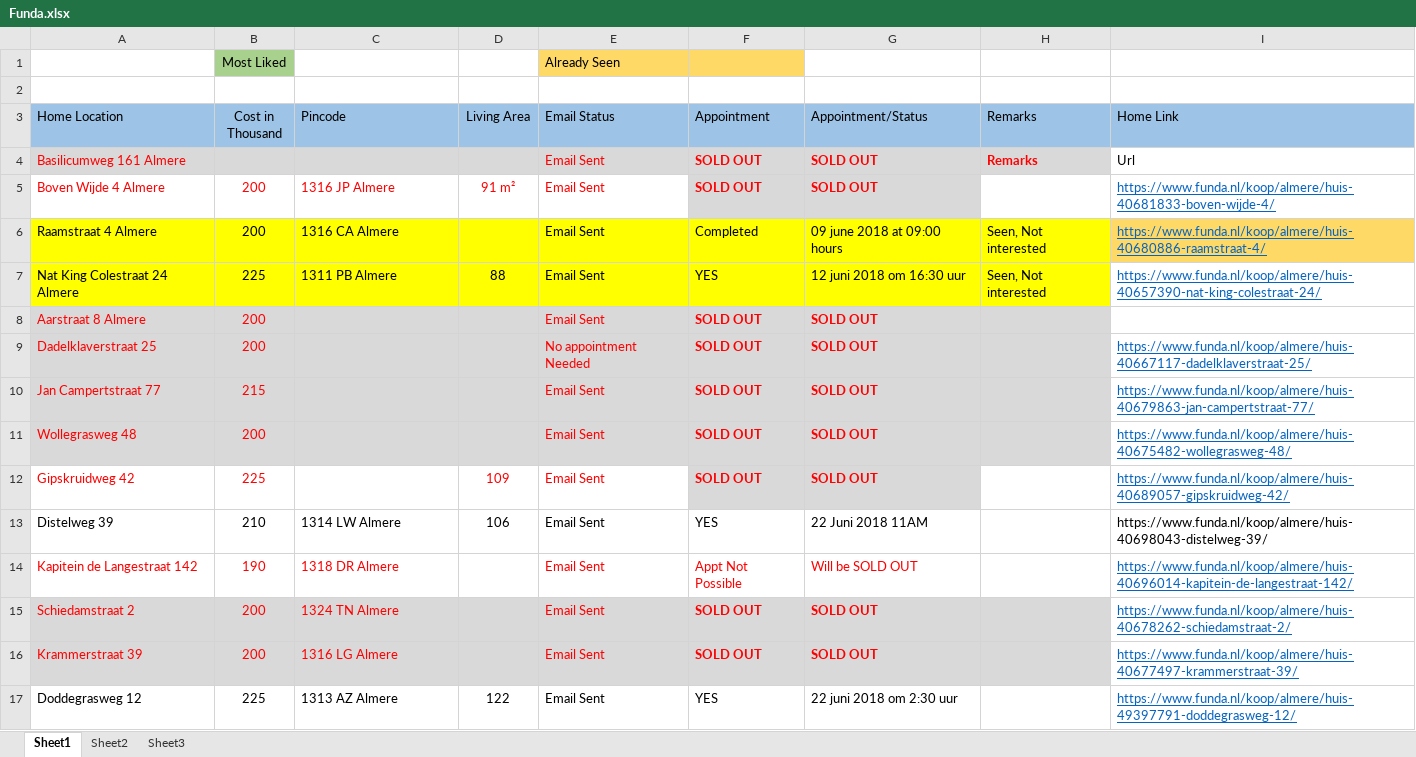
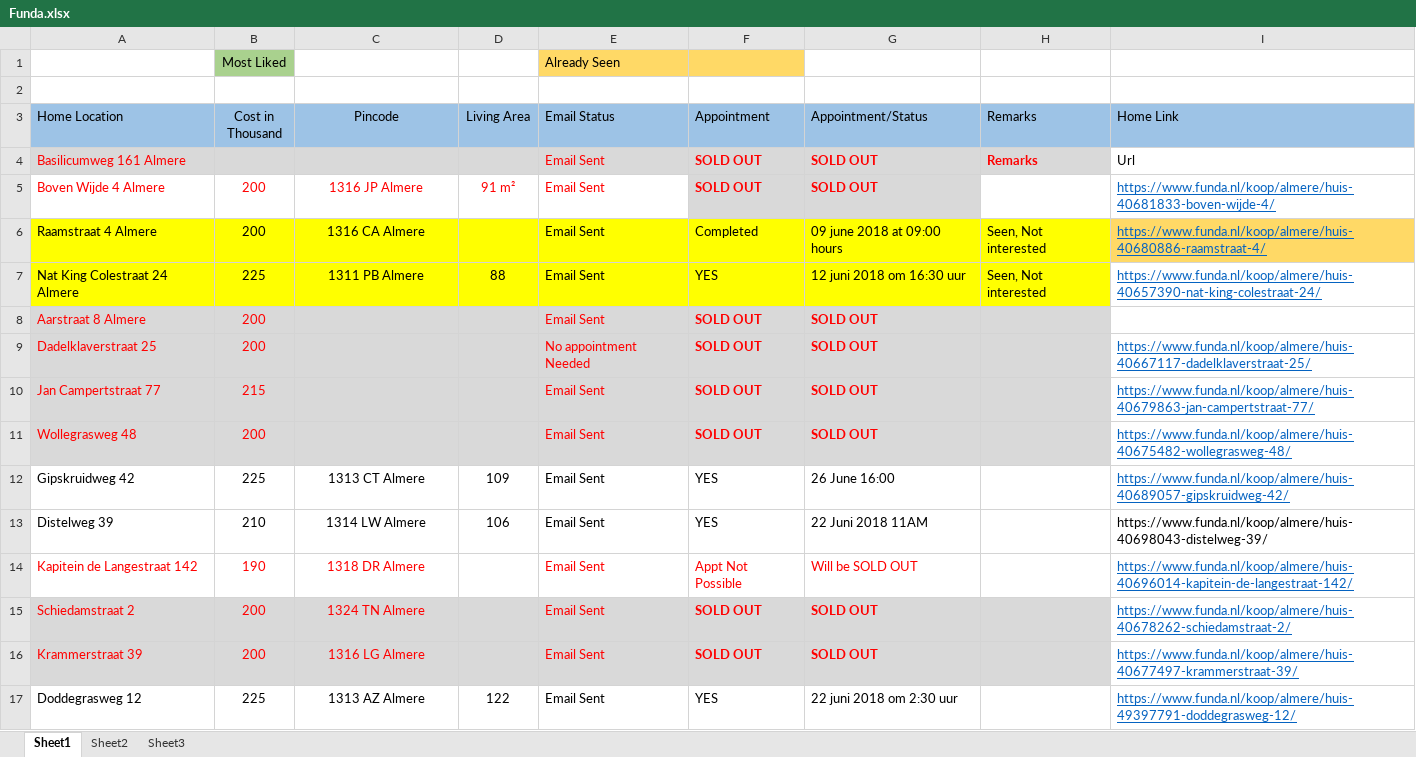
Before and after one commit to Karnankaviya/fundanl, an Excel workbook: Funda.xlsx, sheet Sheet1, drawn as a sheet; only a part is shown; values as stored, in another font and other column widths than the file's, no borders; the diff covers the shown part only; the diff names each change by its address in the sheet, - before the commit and + after, or states it on an @@ line.

Commit message:
Updated Gipskruidweg 42

```diff
--- a/Funda.xlsx (sheet Sheet1)
+++ b/Funda.xlsx (sheet Sheet1)
-C3 alignment: left
+C3 alignment: center
-C5:C7 alignment: left
+C5:C7 alignment: center
-A12:B12 text colour: #FF0000
+A12:B12 text colour: black
-C12 (Pincode): (empty)
+C12 (Pincode): 1313 CT Almere
-D12:G12 text colour: #FF0000
+D12:G12 text colour: black
-F12 (Appointment): SOLD OUT
+F12 (Appointment): YES
@@ F12:G12 fill: #D9D9D9 → none, bold: on → off @@
-G12 (Appointment/Status): SOLD OUT
+G12 (Appointment/Status): 26 June 16:00
-C13:C17 alignment: left
+C13:C17 alignment: center
```
Also changed, not shown: cell formats elsewhere in this sheet.
